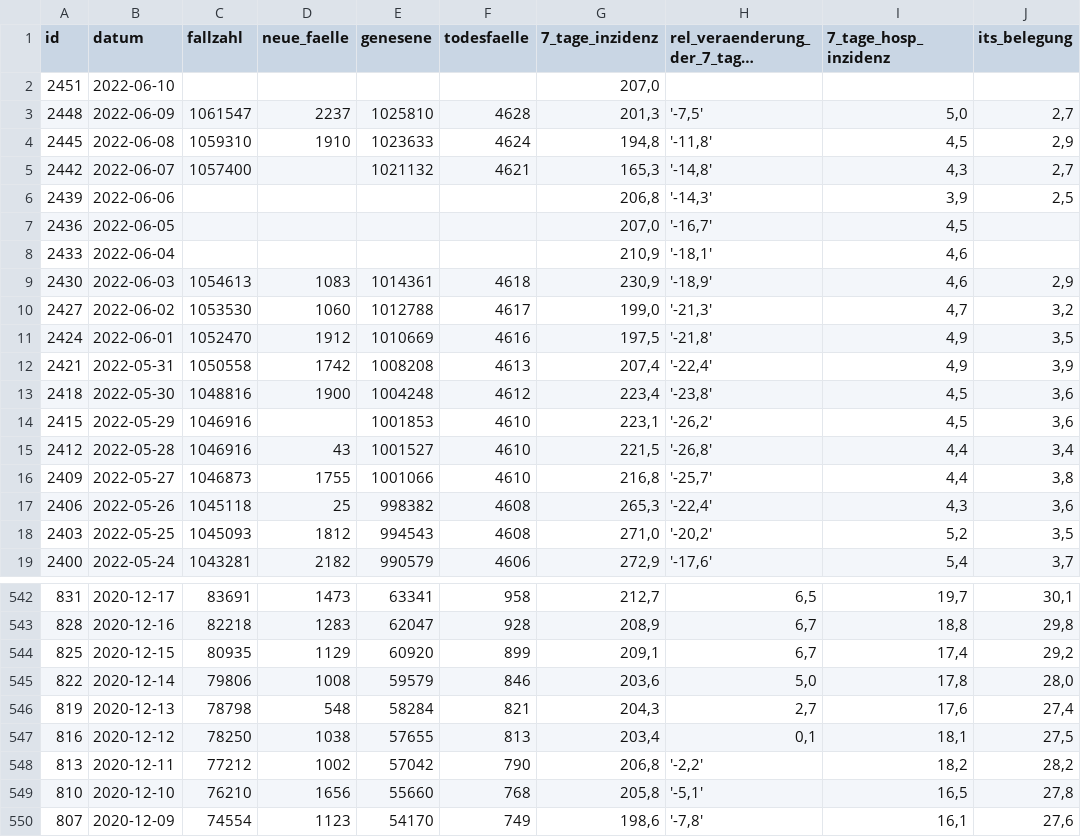
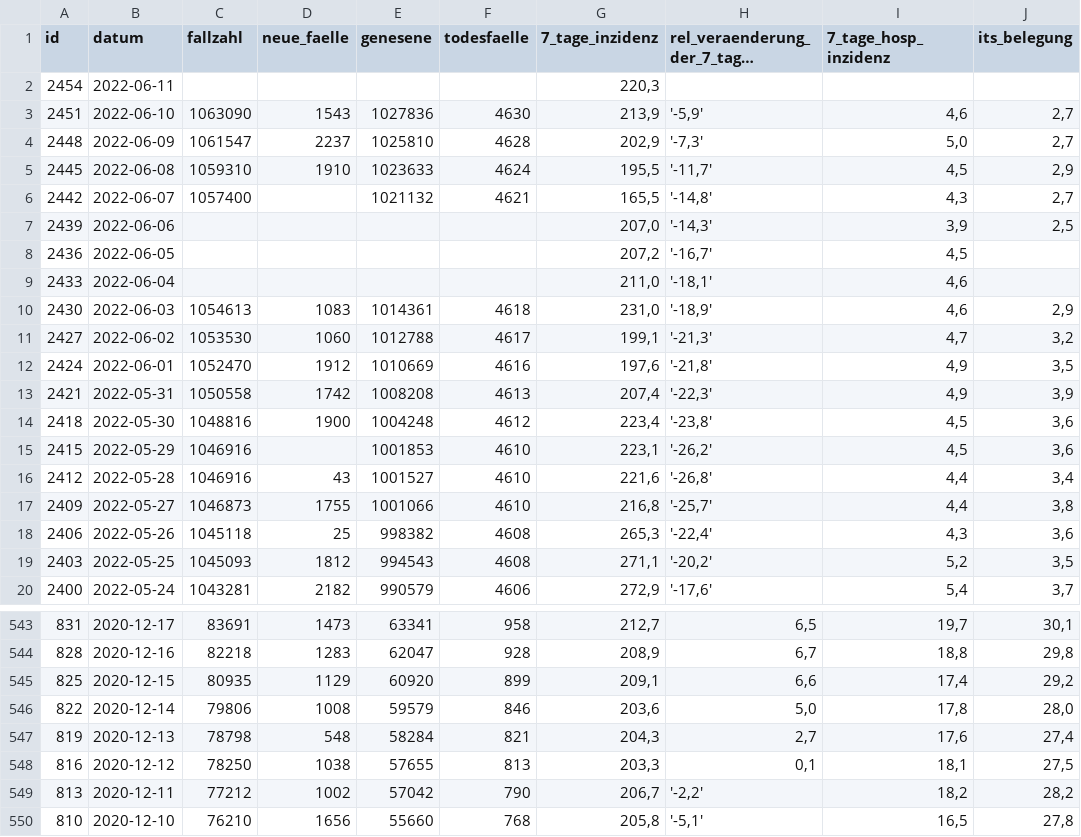
Before and after one commit to MarkusH/covid19-berlin, a CSV file: data/daily-indicators.csv, drawn as a sheet; only a part is shown, gaps mark what is left out; the shorter side is filled out with more unchanged rows; long unchanged cells end in …; addresses are those after the commit; the diff covers the shown part only; the diff names each change by its address in the sheet, - before the commit and + after, or states it on an @@ line.

```diff
--- a/data/daily-indicators.csv
+++ b/data/daily-indicators.csv
+row 2: 2454 | 2022-06-11 |  |  |  |  | 220,3
-C3 (fallzahl): (empty)
+C3 (fallzahl): 1063090
-D3 (neue_faelle): (empty)
+D3 (neue_faelle): 1543
-E3 (genesene): (empty)
+E3 (genesene): 1027836
-F3 (todesfaelle): (empty)
+F3 (todesfaelle): 4630
-G3 (7_tage_inzidenz): 207,0
+G3 (7_tage_inzidenz): 213,9
-H3: (empty)
+H3: '-5,9'
-I3 (7_tage_hosp_inzidenz): (empty)
+I3 (7_tage_hosp_inzidenz): 4,6
-J3 (its_belegung): (empty)
+J3 (its_belegung): 2,7
-G4 (7_tage_inzidenz): 201,3
+G4 (7_tage_inzidenz): 202,9
-H4: '-7,5'
+H4: '-7,3'
-G5 (7_tage_inzidenz): 194,8
+G5 (7_tage_inzidenz): 195,5
-H5: '-11,8'
+H5: '-11,7'
-G6 (7_tage_inzidenz): 165,3
+G6 (7_tage_inzidenz): 165,5
-G7 (7_tage_inzidenz): 206,8
+G7 (7_tage_inzidenz): 207,0
-G8 (7_tage_inzidenz): 207,0
+G8 (7_tage_inzidenz): 207,2
-G9 (7_tage_inzidenz): 210,9
+G9 (7_tage_inzidenz): 211,0
-G10 (7_tage_inzidenz): 230,9
+G10 (7_tage_inzidenz): 231,0
-G11 (7_tage_inzidenz): 199,0
+G11 (7_tage_inzidenz): 199,1
-G12 (7_tage_inzidenz): 197,5
+G12 (7_tage_inzidenz): 197,6
-H13: '-22,4'
+H13: '-22,3'
-G16 (7_tage_inzidenz): 221,5
+G16 (7_tage_inzidenz): 221,6
-G19 (7_tage_inzidenz): 271,0
+G19 (7_tage_inzidenz): 271,1
-H545: 6,7
+H545: 6,6
-G548 (7_tage_inzidenz): 203,4
+G548 (7_tage_inzidenz): 203,3
-G549 (7_tage_inzidenz): 206,8
+G549 (7_tage_inzidenz): 206,7
```
Also changed, not shown: 85 edited cells elsewhere in this file, data/7-day-incidence.csv, data/daily-numbers.csv.
